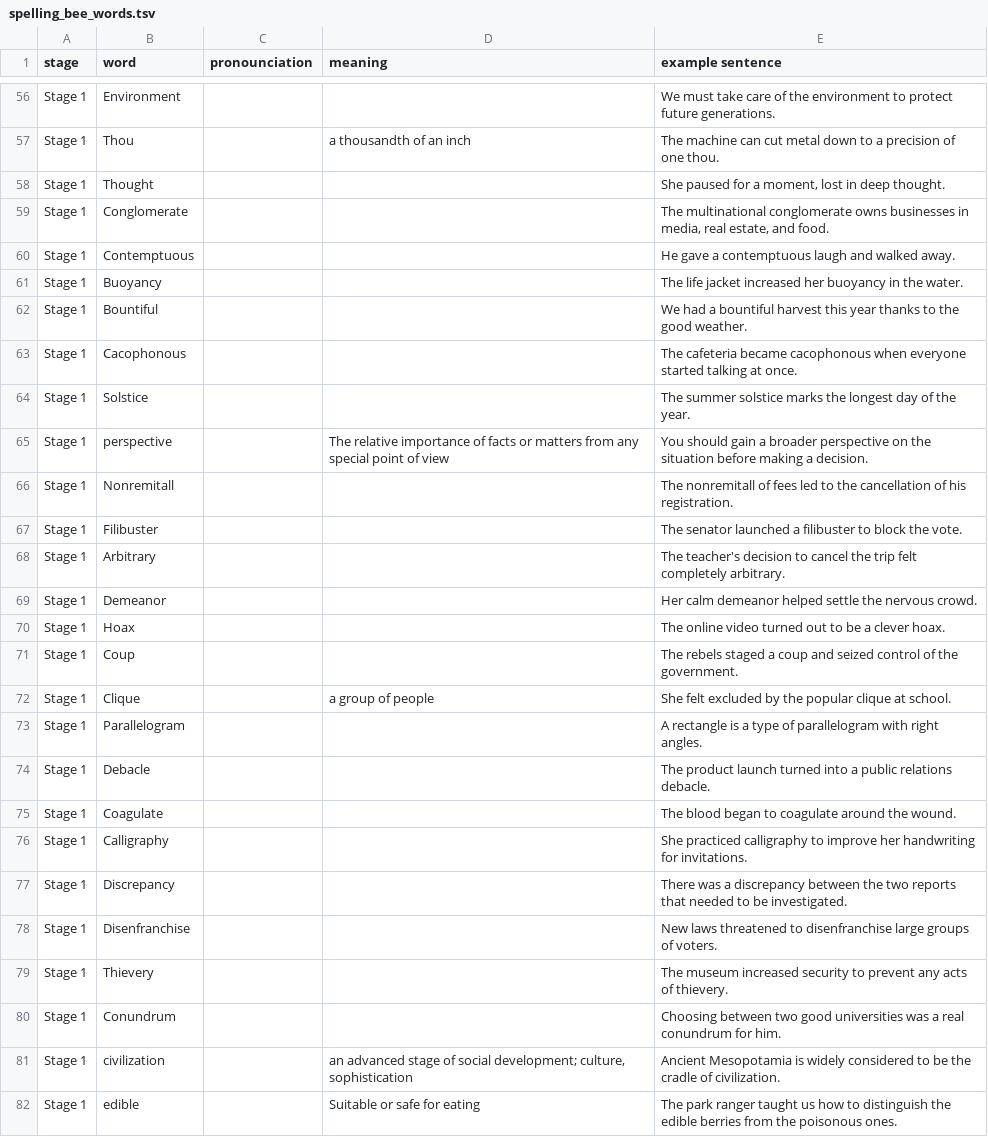
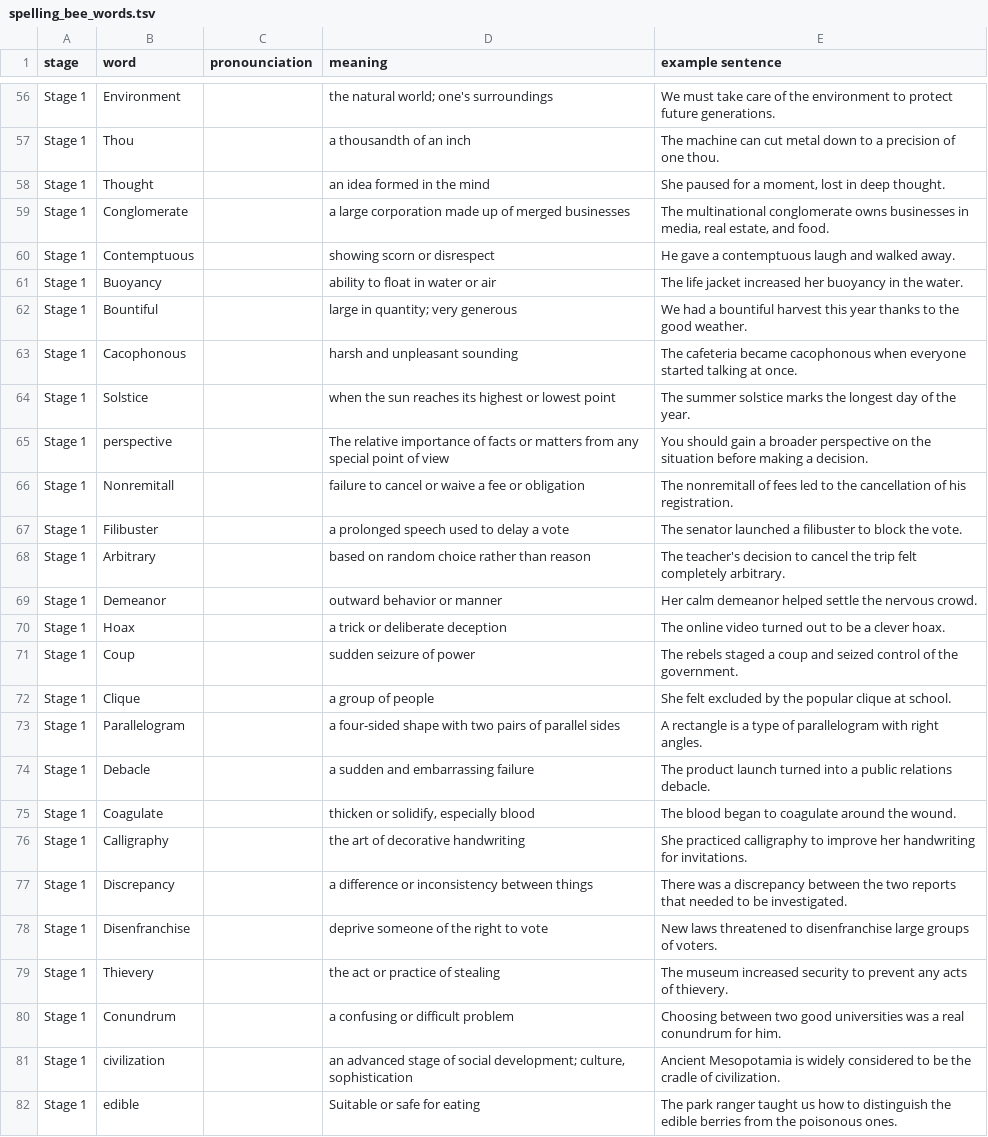
Before and after one commit to jkalamarz/speelingbee, a TSV file: public/spelling_bee_words.tsv, drawn as a sheet; only a part is shown, gaps mark what is left out; the diff covers the shown part only; the diff names each change by its address in the sheet, - before the commit and + after, or states it on an @@ line.

```diff
--- a/public/spelling_bee_words.tsv
+++ b/public/spelling_bee_words.tsv
-D56 (meaning): (empty)
+D56 (meaning): the natural world; one's surroundings
-D58 (meaning): (empty)
+D58 (meaning): an idea formed in the mind
-D59 (meaning): (empty)
+D59 (meaning): a large corporation made up of merged businesses
-D60 (meaning): (empty)
+D60 (meaning): showing scorn or disrespect
-D61 (meaning): (empty)
+D61 (meaning): ability to float in water or air
-D62 (meaning): (empty)
+D62 (meaning): large in quantity; very generous
-D63 (meaning): (empty)
+D63 (meaning): harsh and unpleasant sounding
-D64 (meaning): (empty)
+D64 (meaning): when the sun reaches its highest or lowest point
-D66 (meaning): (empty)
+D66 (meaning): failure to cancel or waive a fee or obligation
-D67 (meaning): (empty)
+D67 (meaning): a prolonged speech used to delay a vote
-D68 (meaning): (empty)
+D68 (meaning): based on random choice rather than reason
-D69 (meaning): (empty)
+D69 (meaning): outward behavior or manner
-D70 (meaning): (empty)
+D70 (meaning): a trick or deliberate deception
-D71 (meaning): (empty)
+D71 (meaning): sudden seizure of power
-D73 (meaning): (empty)
+D73 (meaning): a four-sided shape with two pairs of parallel sides
-D74 (meaning): (empty)
+D74 (meaning): a sudden and embarrassing failure
-D75 (meaning): (empty)
+D75 (meaning): thicken or solidify, especially blood
-D76 (meaning): (empty)
+D76 (meaning): the art of decorative handwriting
-D77 (meaning): (empty)
+D77 (meaning): a difference or inconsistency between things
-D78 (meaning): (empty)
+D78 (meaning): deprive someone of the right to vote
-D79 (meaning): (empty)
+D79 (meaning): the act or practice of stealing
-D80 (meaning): (empty)
+D80 (meaning): a confusing or difficult problem
```
Also changed, not shown: 88 edited cells elsewhere in this file.
